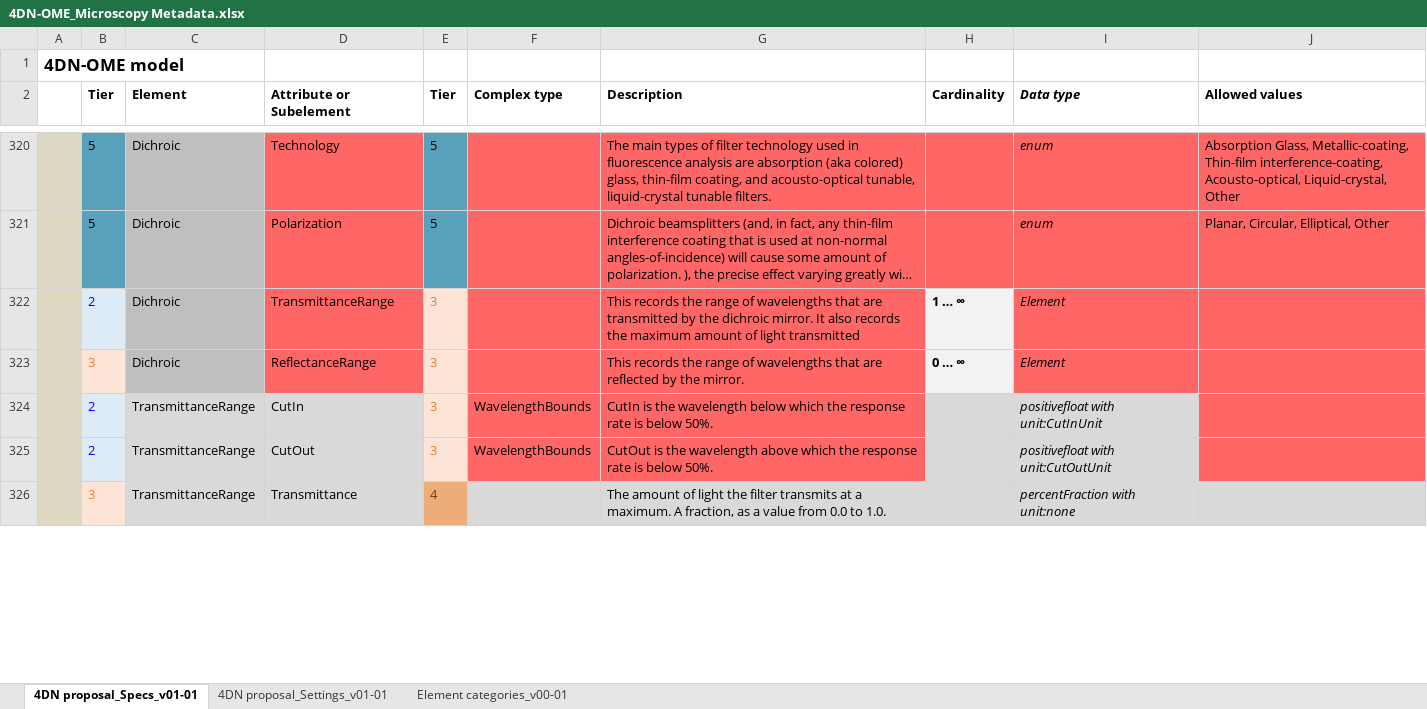
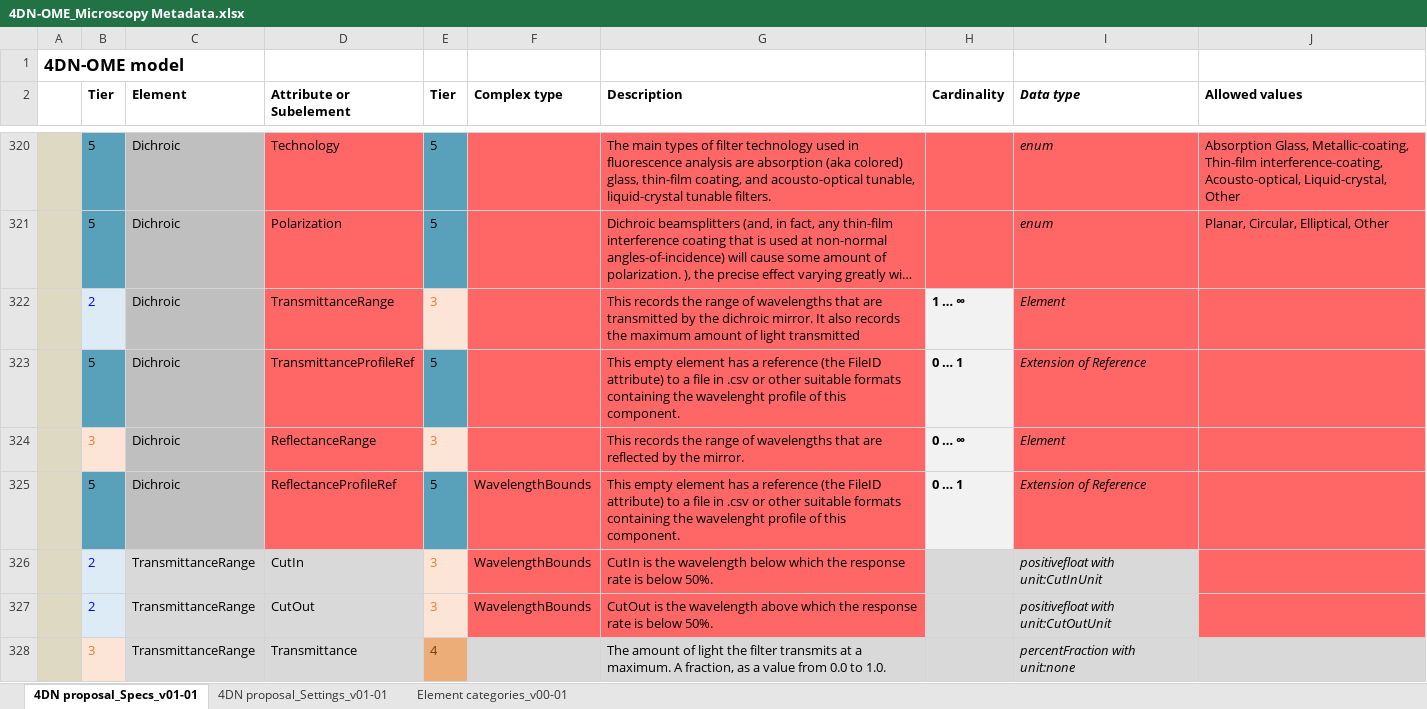
Before and after one commit to WU-BIMAC/NBOMicroscopyMetadataSpecs, an Excel workbook: Model/in progress/v01-02/4DN-OME_Microscopy Metadata.xlsx, sheet 4DN proposal_Specs_v01-01, drawn as a sheet; only a part is shown, gaps mark what is left out; long unchanged cells end in …; values as stored, in another font and other column widths than the file's, no borders; the diff covers the shown part only; the diff names each change by its address in the sheet, - before the commit and + after, or states it on an @@ line.

Commit message:
Fixed cardinality for various elements
Fixed cardinality for
WavelenghtRange,
TransmittanceRange,
ReflectanceRange

```diff
--- a/Model/in progress/v01-02/4DN-OME_Microscopy Metadata.xlsx (sheet 4DN proposal_Specs_v01-01)
+++ b/Model/in progress/v01-02/4DN-OME_Microscopy Metadata.xlsx (sheet 4DN proposal_Specs_v01-01)
+row 323:  | 5 | Dichroic | TransmittanceProfileRef | 5 |  | This empty element has a reference (the FileID attribute) to a file in .csv or other suitable formats containing the wavelenght profile of this component. | 0 … 1 | Extension of Reference
+row 325:  | 5 | Dichroic | ReflectanceProfileRef | 5 | WavelengthBounds | This empty element has a reference (the FileID attribute) to a file in .csv or other suitable formats containing the wavelenght profile of this component. | 0 … 1 | Extension of Reference
```
Also changed, not shown: 2 added rows, 4 removed rows and 4 edited cells elsewhere in this sheet, Model/stable version/v01-01/4DN-OME_Microscopy Metadata.xlsx, 9 other files.
